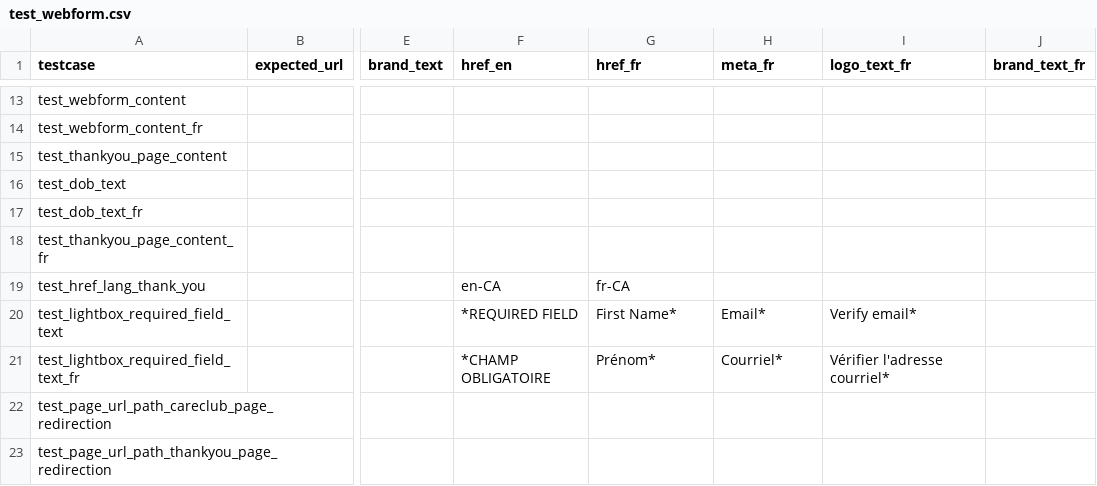
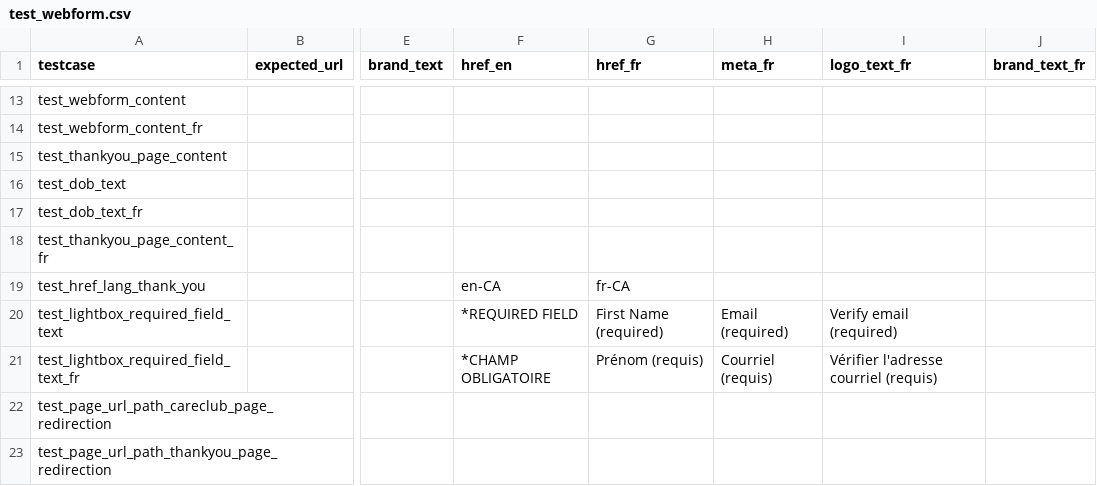
Before and after one commit to sairaj2365/CRM, a CSV file: test_data/test_webform.csv, drawn as a sheet; only a part is shown, gaps mark what is left out; the diff names each change by its address in the sheet, - before the commit and + after, or states it on an @@ line.

```diff
--- a/test_data/test_webform.csv
+++ b/test_data/test_webform.csv
-G20 (href_fr): First Name*
+G20 (href_fr): First Name (required)
-H20 (meta_fr): Email*
+H20 (meta_fr): Email (required)
-I20 (logo_text_fr): Verify email*
+I20 (logo_text_fr): Verify email (required)
-G21 (href_fr): Prénom*
+G21 (href_fr): Prénom (requis)
-H21 (meta_fr): Courriel*
+H21 (meta_fr): Courriel (requis)
-I21 (logo_text_fr): Vérifier l'adresse courriel*
+I21 (logo_text_fr): Vérifier l'adresse courriel (requis)
```
Also changed, not shown: 13 other files.
